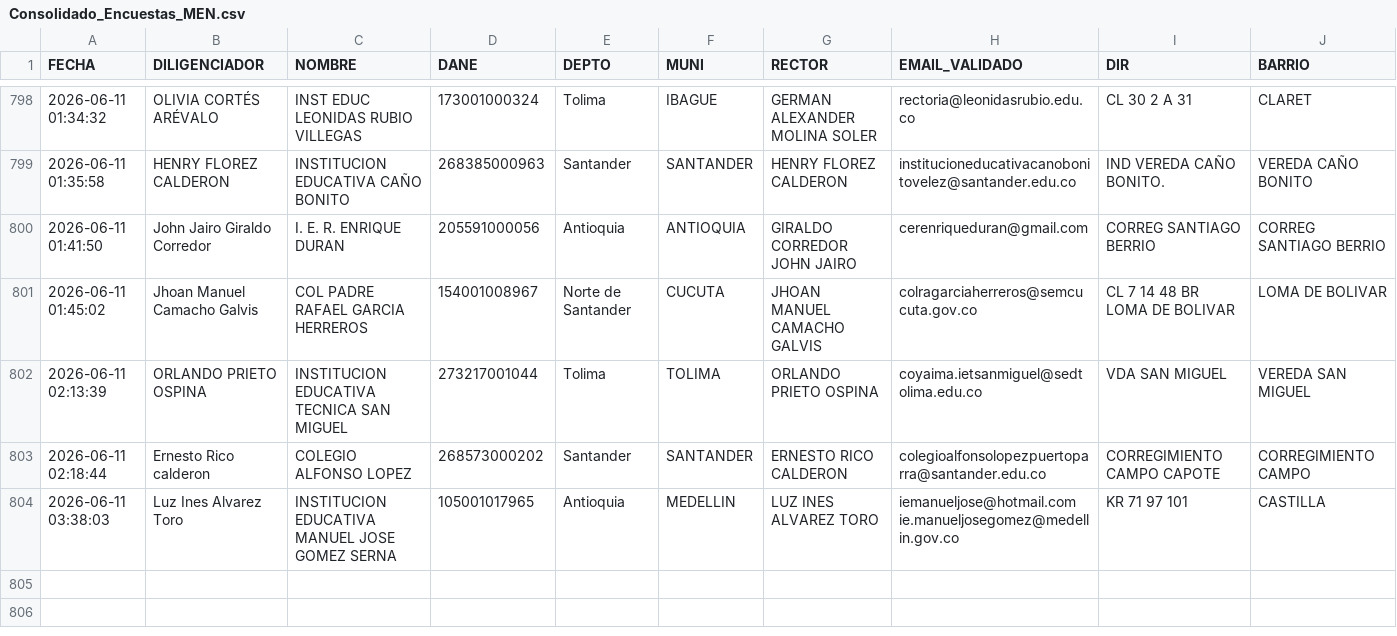
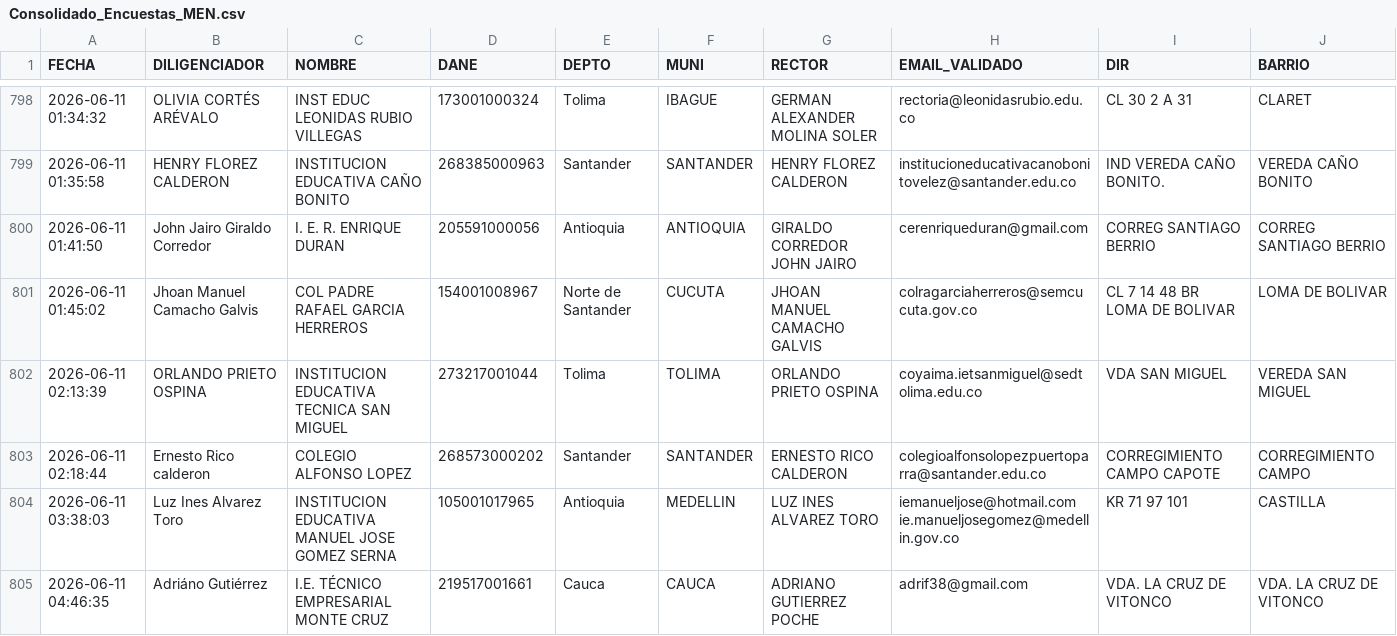
Before and after one commit to maoreyc-sketch/Encuesta_Calidad, a CSV file: Consolidado_Encuestas_MEN.csv, drawn as a sheet; only a part is shown, gaps mark what is left out; rows hold the shown columns only; the diff names each change by its address in the sheet, - before the commit and + after, or states it on an @@ line.

Commit message:
Encuesta registrada 2026-06-11 04:46

```diff
--- a/Consolidado_Encuestas_MEN.csv
+++ b/Consolidado_Encuestas_MEN.csv
+row 805: 2026-06-11 04:46:35 | Adriáno Gutiérrez | I.E. TÉCNICO EMPRESARIAL MONTE CRUZ | 219517001661 | Cauca | CAUCA | ADRIANO GUTIERREZ POCHE | adrif38@gmail.com | VDA. LA CRUZ DE VITONCO | VDA. LA CRUZ DE VITONCO
```
